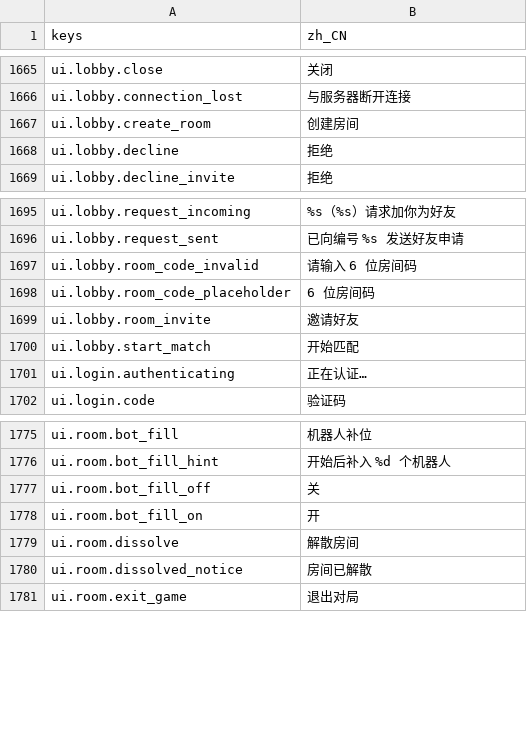
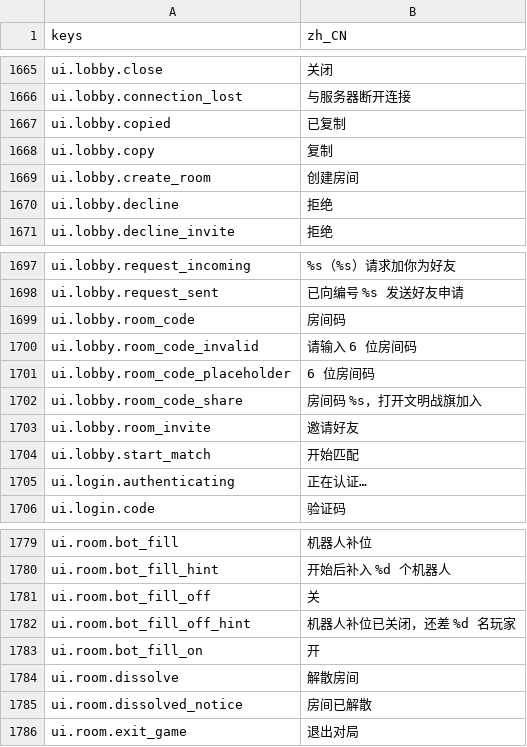
Before and after one commit to gaoddy/civilization, a CSV file: client/text/zh_CN.csv, drawn as a sheet; only a part is shown, gaps mark what is left out; the diff names each change by its address in the sheet, - before the commit and + after, or states it on an @@ line.

```diff
--- a/client/text/zh_CN.csv
+++ b/client/text/zh_CN.csv
+row 1667: ui.lobby.copied | 已复制
+row 1668: ui.lobby.copy | 复制
+row 1699: ui.lobby.room_code | 房间码
+row 1702: ui.lobby.room_code_share | 房间码 %s，打开文明战旗加入
+row 1782: ui.room.bot_fill_off_hint | 机器人补位已关闭，还差 %d 名玩家
```
Also changed, not shown: 6 other files.
